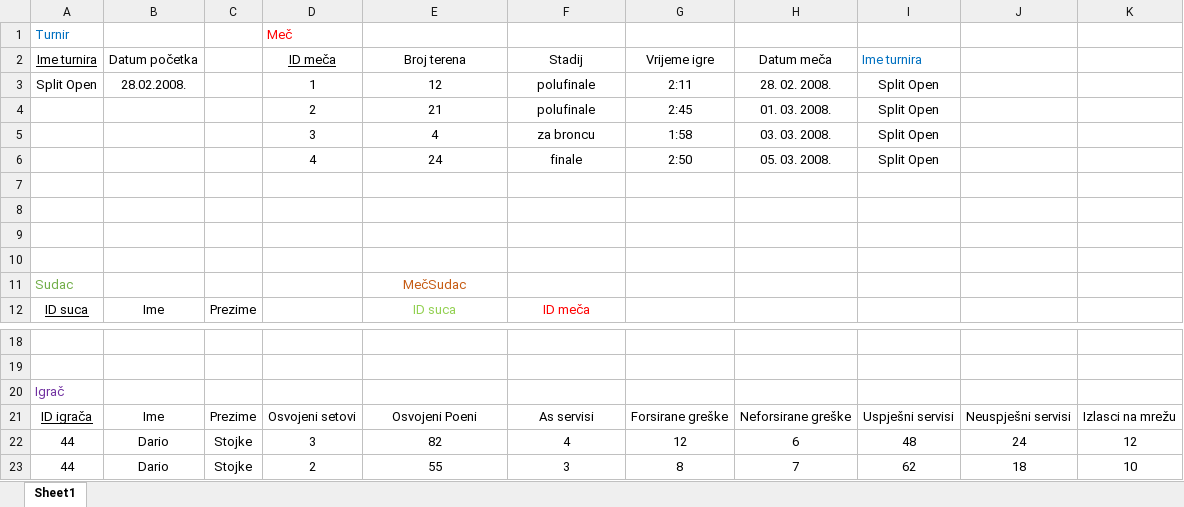
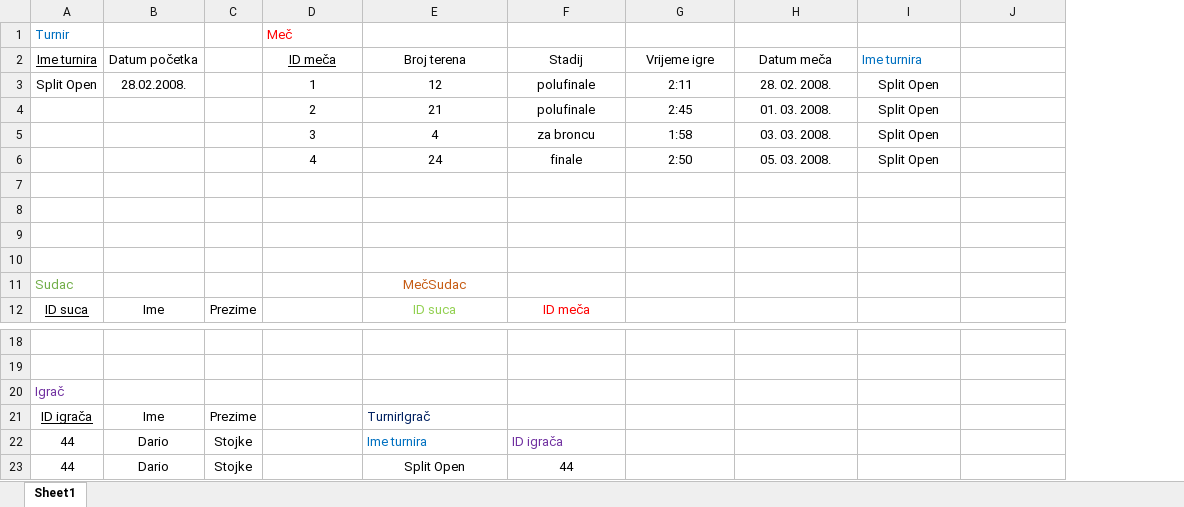
Before and after one commit to mjospovich/Grand-Slam-database, an Excel workbook: cro/Grand_slam_table_norm.xlsx, sheet Sheet1, drawn as a sheet; only a part is shown, gaps mark what is left out; values as stored, in another font and other column widths than the file's, no borders; removed rows and columns are numbered as before the commit, all else as after; the diff covers the shown part only; the diff names each change by its address in the sheet, - before the commit and + after, or states it on an @@ line.

Commit message:
Update Grand_slam_table_norm.xlsx

```diff
--- a/cro/Grand_slam_table_norm.xlsx (sheet Sheet1)
+++ b/cro/Grand_slam_table_norm.xlsx (sheet Sheet1)
-column J, rows 21-23: Neuspješni servisi | 24 | 18
-D21 (ID meča): Osvojeni setovi
+D21 (ID meča): (empty)
-E21 (Broj terena): Osvojeni Poeni
+E21 (Broj terena): TurnirIgrač
@@ E21 alignment: center → left, text colour: black → #002060 @@
-F21 (Stadij): As servisi
+F21 (Stadij): (empty)
-G21 (Vrijeme igre): Forsirane greške
+G21 (Vrijeme igre): (empty)
-H21 (Datum meča): Neforsirane greške
+H21 (Datum meča): (empty)
-I21 (Ime turnira): Uspješni servisi
+I21 (Ime turnira): (empty)
-J21: Izlasci na mrežu
+J21: (empty)
-D22 (ID meča): 3
+D22 (ID meča): (empty)
-E22 (Broj terena): 82
+E22 (Broj terena): Ime turnira
-E22:F22 alignment: center
+E22:F22 alignment: left
-E22 text colour: black
+E22 text colour: #0070C0
-F22 (Stadij): 4
+F22 (Stadij): ID igrača
-F22 text colour: black
+F22 text colour: #7030A0
-G22 (Vrijeme igre): 12
+G22 (Vrijeme igre): (empty)
-H22 (Datum meča): 6
+H22 (Datum meča): (empty)
-I22 (Ime turnira): 48
+I22 (Ime turnira): (empty)
-J22: 12
+J22: (empty)
-D23 (ID meča): 2
+D23 (ID meča): (empty)
-E23 (Broj terena): 55
+E23 (Broj terena): Split Open
-F23 (Stadij): 3
+F23 (Stadij): 44
-G23 (Vrijeme igre): 8
+G23 (Vrijeme igre): (empty)
-H23 (Datum meča): 7
+H23 (Datum meča): (empty)
-I23 (Ime turnira): 62
+I23 (Ime turnira): (empty)
-J23: 10
+J23: (empty)
```
Also changed, not shown: 9 added rows, 9 removed rows and 45 edited cells elsewhere in this sheet.
